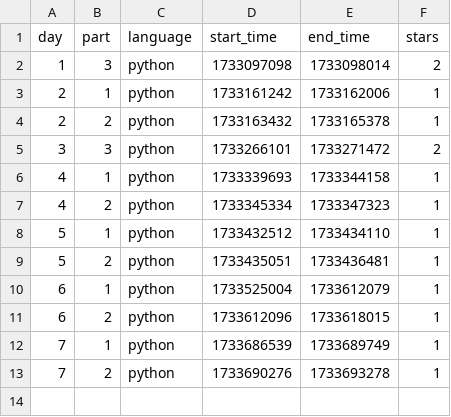
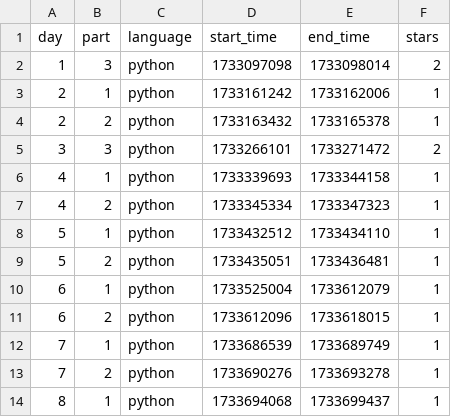
Before and after one commit to e-suru/adoc-2024, a CSV file: challenges_tracker.csv, drawn as a sheet; the diff names each change by its address in the sheet, - before the commit and + after, or states it on an @@ line.

```diff
--- a/challenges_tracker.csv
+++ b/challenges_tracker.csv
+row 14: 8 | 1 | python | 1733694068 | 1733699437 | 1
```
Also changed, not shown: 3 other files.
